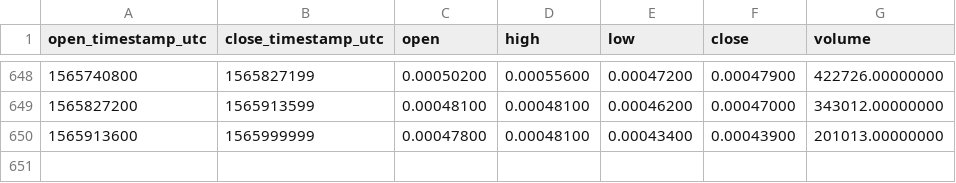
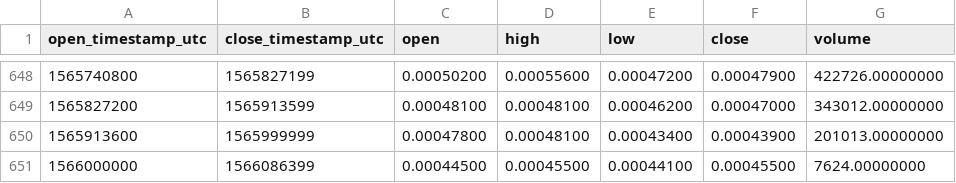
Before and after one commit to cryptobigbro/binance-YOYOBNB, a CSV file: binance-YOYOBNB-1d.csv, drawn as a sheet; only a part is shown, gaps mark what is left out.

Commit message:
Update OHLCV data.

```diff
--- a/binance-YOYOBNB-1d.csv
+++ b/binance-YOYOBNB-1d.csv
@@ -650 +650,2 @@ open_timestamp_utc,close_timestamp_utc,open,high,low,close,volume
 1565913600,1565999999,0.00047800,0.00048100,0.00043400,0.00043900,201013.00000000
+1566000000,1566086399,0.00044500,0.00045500,0.00044100,0.00045500,7624.00000000
```
Also changed, not shown: 1 other file.
